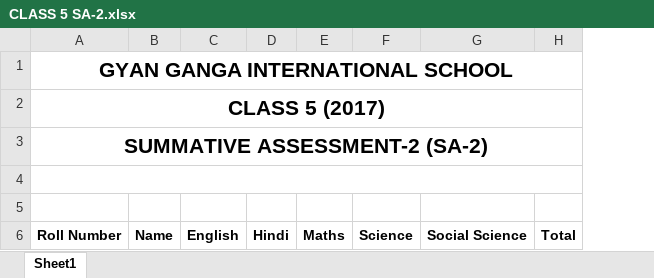
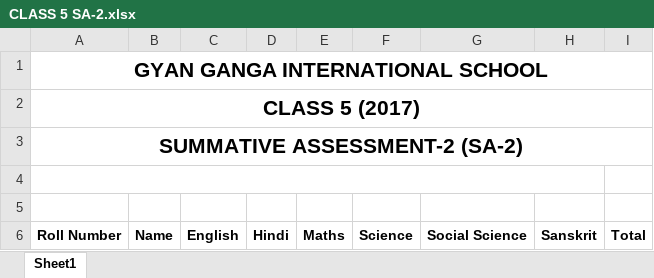
Before and after one commit to prateekgcs/GGIS_RMS, an Excel workbook: files/templates/CLASS 5 SA-2.xlsx, sheet Sheet1, drawn as a sheet; values as stored, in another font and other column widths than the file's, no borders; removed rows and columns are numbered as before the commit, all else as after; the diff names each change by its address in the sheet, - before the commit and + after, or states it on an @@ line.

```diff
--- a/files/templates/CLASS 5 SA-2.xlsx (sheet Sheet1)
+++ b/files/templates/CLASS 5 SA-2.xlsx (sheet Sheet1)
+column H, row 6: Sanskrit
-A4:H4 merged
+A4:H4 merged
```
Also changed, not shown: files/templates/CLASS 5 SA-1.xlsx, 59 other files.
